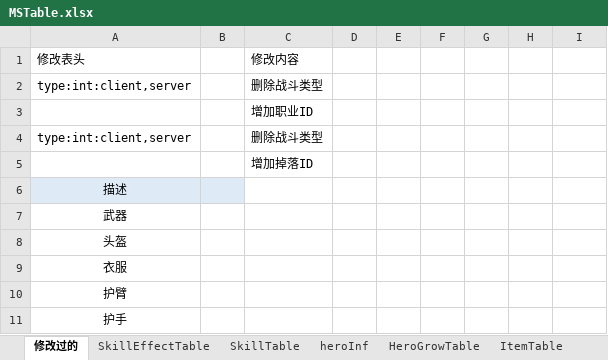
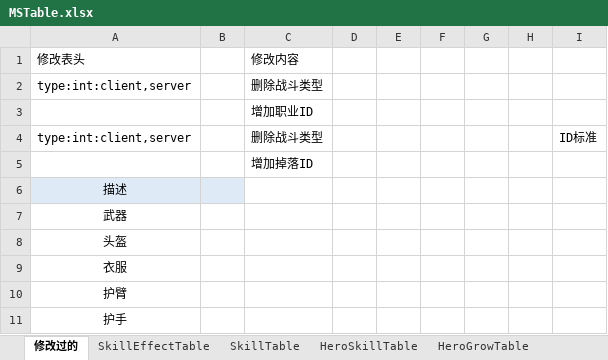
Before and after one commit to scx200x/MFXGame, an Excel workbook: MXGame/Tools/MSTable.xlsx, sheet 修改过的, drawn as a sheet; only a part is shown; values as stored, in another font and other column widths than the file's, no borders; the diff names each change by its address in the sheet, - before the commit and + after, or states it on an @@ line.

```diff
--- a/MXGame/Tools/MSTable.xlsx (sheet 修改过的)
+++ b/MXGame/Tools/MSTable.xlsx (sheet 修改过的)
-I4: (empty)
+I4: ID标准
```
Also changed, not shown: sheet HeroGrowTable, sheet DropItemTrable, sheet LevelMonsterTable, other sheet tabs, 6 other files.
